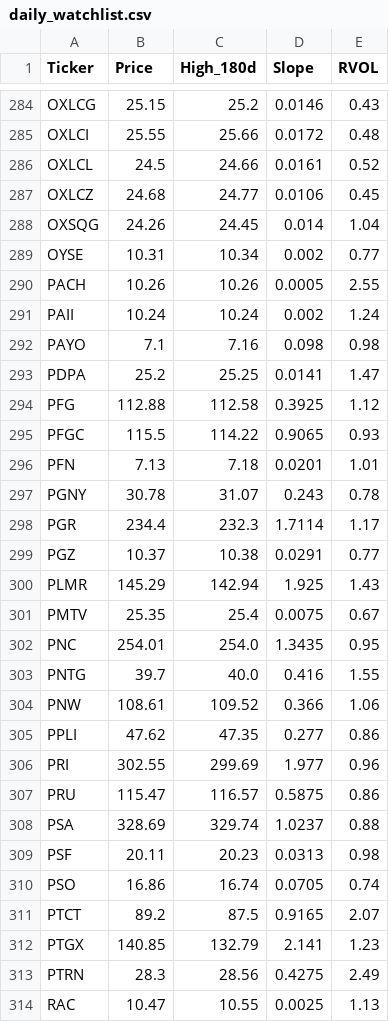
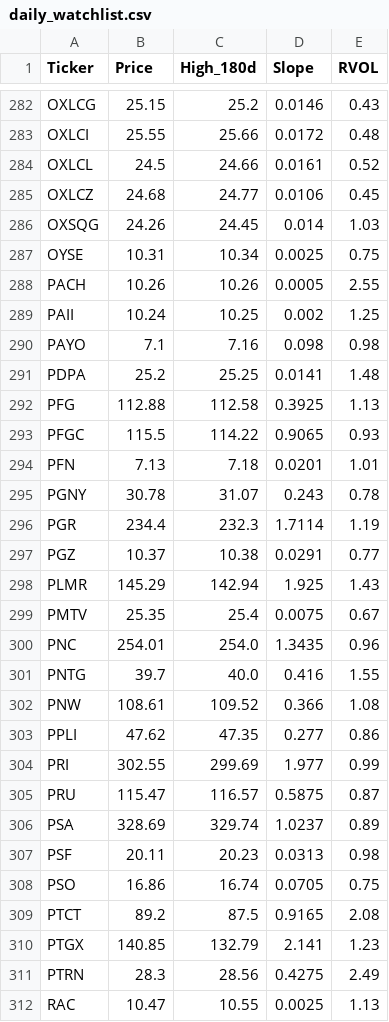
Before and after one commit to akshatsirohiya-arch/my-investment-ai, a CSV file: daily_watchlist.csv, drawn as a sheet; only a part is shown, gaps mark what is left out; the diff covers the shown part only.

```diff
--- a/daily_watchlist.csv
+++ b/daily_watchlist.csv
@@ -287,9 +285,9 @@ OXLCL,24.5,24.66,0.0161,0.52
 OXLCZ,24.68,24.77,0.0106,0.45
-OXSQG,24.26,24.45,0.014,1.04
-OYSE,10.31,10.34,0.002,0.77
+OXSQG,24.26,24.45,0.014,1.03
+OYSE,10.31,10.34,0.0025,0.75
 PACH,10.26,10.26,0.0005,2.55
-PAII,10.24,10.24,0.002,1.24
+PAII,10.24,10.25,0.002,1.25
 PAYO,7.1,7.16,0.098,0.98
-PDPA,25.2,25.25,0.0141,1.47
-PFG,112.88,112.58,0.3925,1.12
+PDPA,25.2,25.25,0.0141,1.48
+PFG,112.88,112.58,0.3925,1.13
 PFGC,115.5,114.22,0.9065,0.93
@@ -297,3 +295,3 @@ PFN,7.13,7.18,0.0201,1.01
 PGNY,30.78,31.07,0.243,0.78
-PGR,234.4,232.3,1.7114,1.17
+PGR,234.4,232.3,1.7114,1.19
 PGZ,10.37,10.38,0.0291,0.77
@@ -301,12 +299,12 @@ PLMR,145.29,142.94,1.925,1.43
 PMTV,25.35,25.4,0.0075,0.67
-PNC,254.01,254.0,1.3435,0.95
+PNC,254.01,254.0,1.3435,0.96
 PNTG,39.7,40.0,0.416,1.55
-PNW,108.61,109.52,0.366,1.06
+PNW,108.61,109.52,0.366,1.08
 PPLI,47.62,47.35,0.277,0.86
-PRI,302.55,299.69,1.977,0.96
-PRU,115.47,116.57,0.5875,0.86
-PSA,328.69,329.74,1.0237,0.88
+PRI,302.55,299.69,1.977,0.99
+PRU,115.47,116.57,0.5875,0.87
+PSA,328.69,329.74,1.0237,0.89
 PSF,20.11,20.23,0.0313,0.98
-PSO,16.86,16.74,0.0705,0.74
-PTCT,89.2,87.5,0.9165,2.07
+PSO,16.86,16.74,0.0705,0.75
+PTCT,89.2,87.5,0.9165,2.08
 PTGX,140.85,132.79,2.141,1.23
```
Also changed, not shown: 1 added row, 2 removed rows and 125 edited cells elsewhere in this file.
